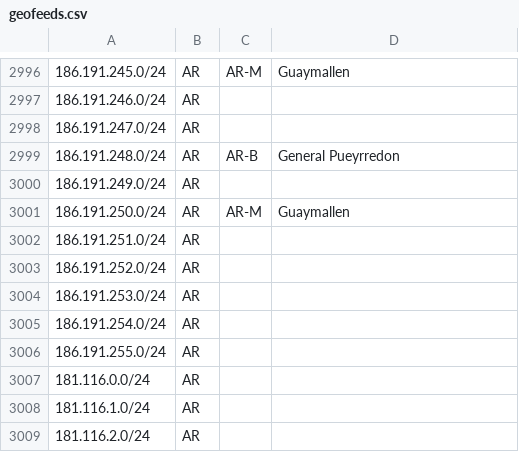
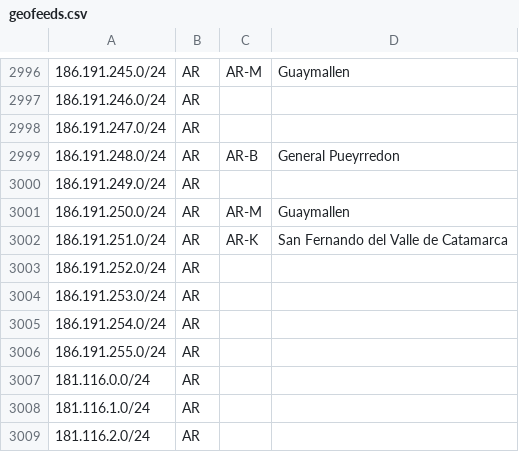
Before and after one commit to cti9744/geofeeds, a CSV file: geofeeds.csv, drawn as a sheet; only a part is shown, gaps mark what is left out.

Commit message:
update bot on node for geofeeds #2

```diff
--- a/geofeeds.csv
+++ b/geofeeds.csv
@@ -3001,3 +3001,3 @@
 186.191.250.0/24,AR,AR-M,Guaymallen,
-186.191.251.0/24,AR,,,
+186.191.251.0/24,AR,AR-K,San Fernando del Valle de Catamarca,
 186.191.252.0/24,AR,,,
```
